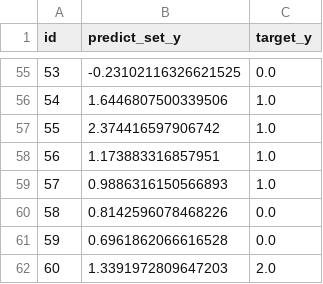
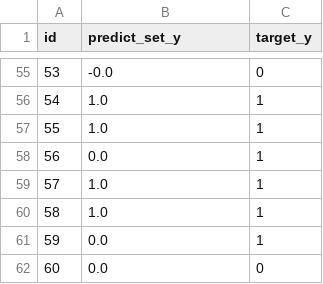
Before and after one commit to supermt/ML_Homework, a CSV file: Project/regression/BR0.8.csv, drawn as a sheet; only a part is shown, gaps mark what is left out; the diff covers the shown part only.

```diff
--- a/Project/regression/BR0.8.csv
+++ b/Project/regression/BR0.8.csv
@@ -55,8 +55,8 @@ id,predict_set_y,target_y
-53,-0.23102116326621525,0.0
-54,1.6446807500339506,1.0
-55,2.374416597906742,1.0
-56,1.173883316857951,1.0
-57,0.9886316150566893,1.0
-58,0.8142596078468226,0.0
-59,0.6961862066616528,0.0
-60,1.3391972809647203,2.0
+53,-0.0,0
+54,1.0,1
+55,1.0,1
+56,0.0,1
+57,1.0,1
+58,1.0,1
+59,0.0,1
+60,0.0,0
```
Also changed, not shown: 106 edited cells elsewhere in this file, Project/regression/BR0.5.csv, Project/regression/BR0.6.csv, 47 other files.
